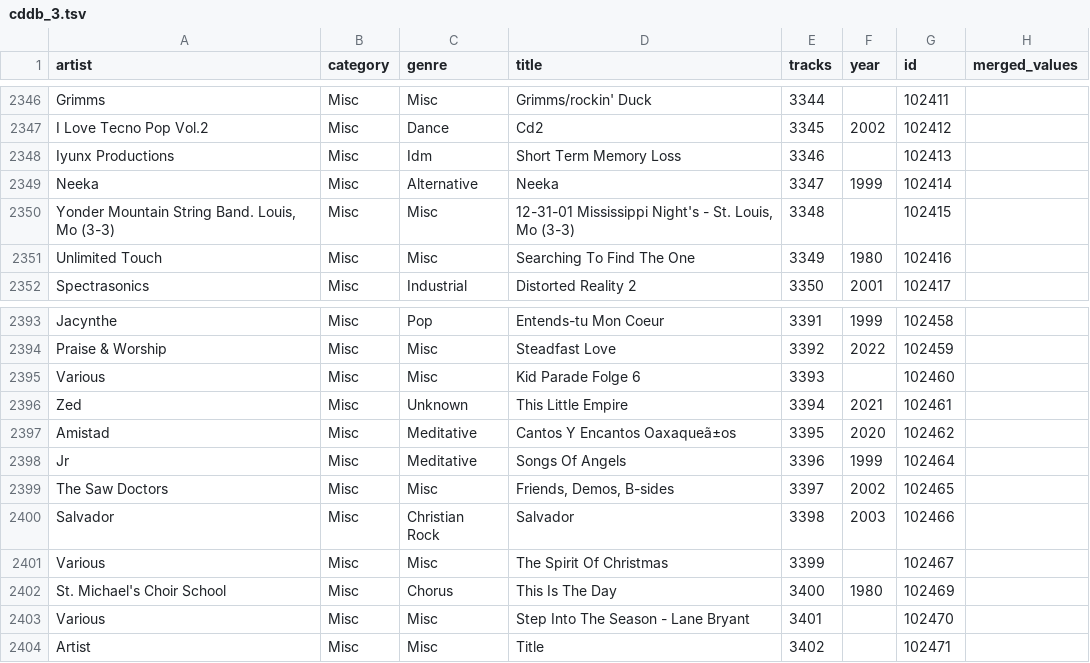
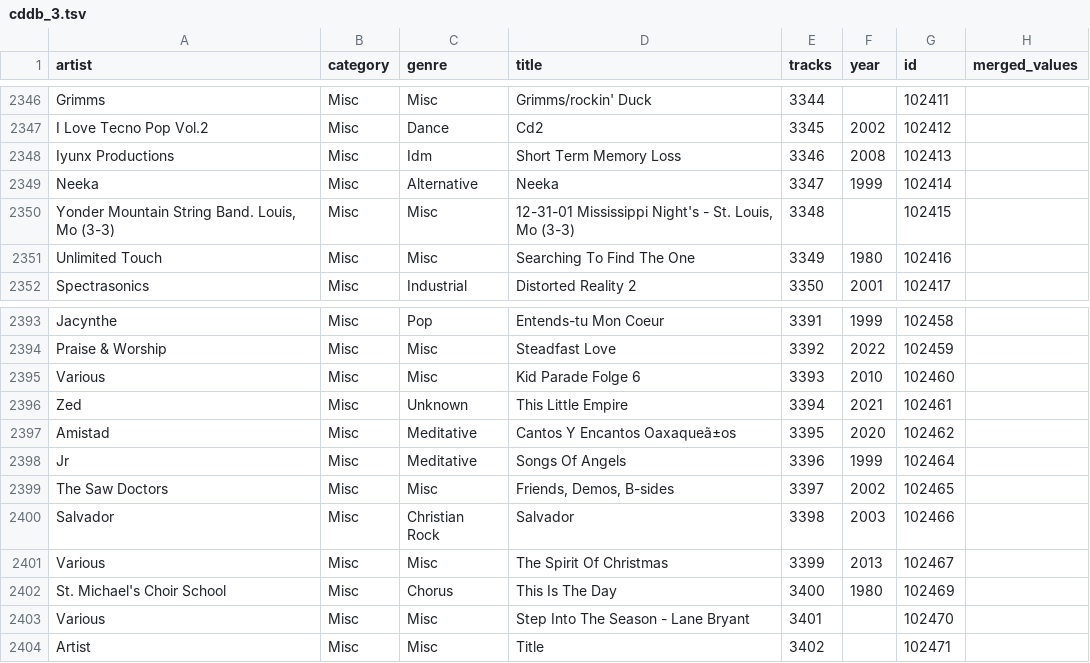
Before and after one commit to dustinc555/CS-513-Group-Project, a TSV file: cleaning_stages/4_year_repair/cddb_3.tsv, drawn as a sheet; only a part is shown, gaps mark what is left out; the diff covers the shown part only.

Commit message:
more song years found on round 2

```diff
--- a/cleaning_stages/4_year_repair/cddb_3.tsv
+++ b/cleaning_stages/4_year_repair/cddb_3.tsv
@@ -2347,3 +2347,3 @@ Grimms	Misc	Misc	Grimms/rockin' Duck	3344		102411
 I Love Tecno Pop Vol.2	Misc	Dance	Cd2	3345	2002	102412	
-Iyunx Productions	Misc	Idm	Short Term Memory Loss	3346		102413	
+Iyunx Productions	Misc	Idm	Short Term Memory Loss	3346	2008	102413	
 Neeka	Misc	Alternative	Neeka	3347	1999	102414	
@@ -2394,3 +2394,3 @@ Jacynthe	Misc	Pop	Entends-tu Mon Coeur	3391	1999	102458
 Praise & Worship	Misc	Misc	Steadfast Love	3392	2022	102459	
-Various	Misc	Misc	Kid Parade Folge 6	3393		102460	
+Various	Misc	Misc	Kid Parade Folge 6	3393	2010	102460	
 Zed	Misc	Unknown	This Little Empire	3394	2021	102461	
@@ -2400,3 +2400,3 @@ The Saw Doctors	Misc	Misc	Friends, Demos, B-sides	3397	2002	102465
 Salvador	Misc	Christian Rock	Salvador	3398	2003	102466	
-Various	Misc	Misc	The Spirit Of Christmas	3399		102467	
+Various	Misc	Misc	The Spirit Of Christmas	3399	2013	102467	
 St. Michael's Choir School	Misc	Chorus	This Is The Day	3400	1980	102469	
```
Also changed, not shown: 6 edited cells elsewhere in this file, 1 other file.
